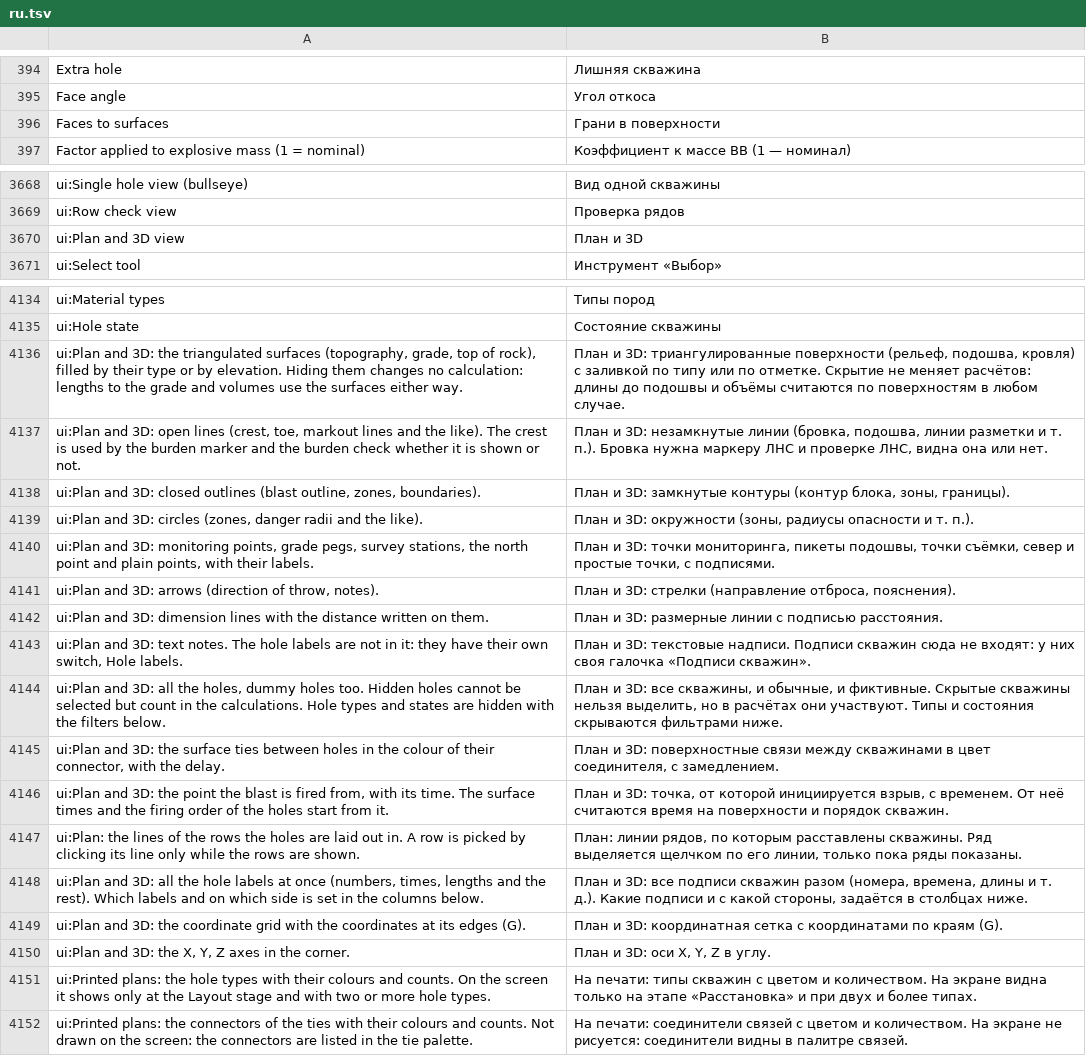
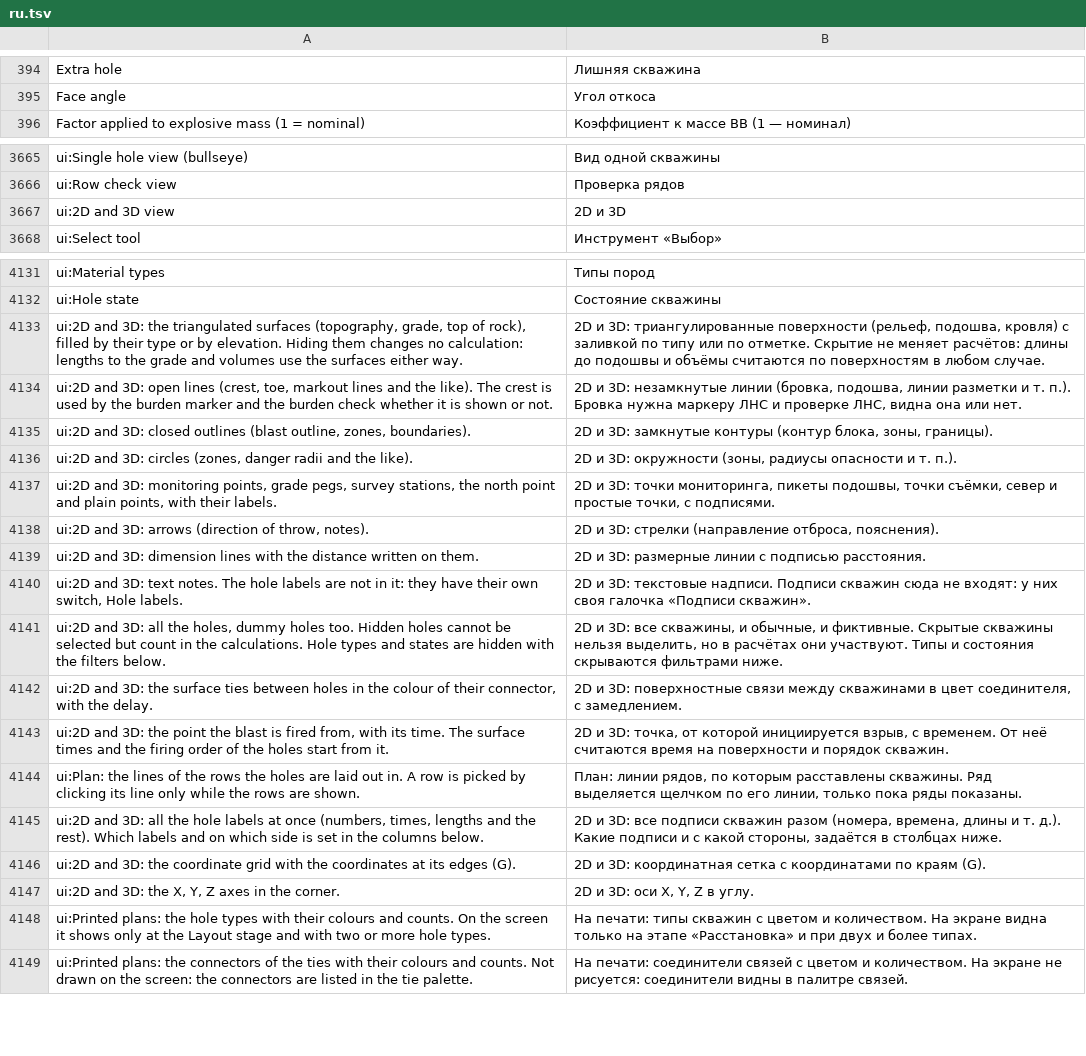
Before and after one commit to rootspain/bdsgnr, a TSV file: src/BlastDesigner.App/Services/ru.tsv, drawn as a sheet; only a part is shown, gaps mark what is left out; removed rows and columns are numbered as before the commit, all else as after; the diff covers the shown part only; the diff names each change by its address in the sheet, - before the commit and + after, or states it on an @@ line.

Commit message:
plan-fact

```diff
--- a/src/BlastDesigner.App/Services/ru.tsv
+++ b/src/BlastDesigner.App/Services/ru.tsv
-row 396: Faces to surfaces | Грани в поверхности
-row 3670: ui:Plan and 3D view | План и 3D
+row 3667: ui:2D and 3D view | 2D и 3D
-A4133: ui:Plan and 3D:…
+A4133: ui:2D and 3D:…
-B4133: План и 3D:…
+B4133: 2D и 3D:…
-A4134: ui:Plan and 3D:…
+A4134: ui:2D and 3D:…
-B4134: План и 3D:…
+B4134: 2D и 3D:…
-A4135: ui:Plan and 3D:…
+A4135: ui:2D and 3D:…
-B4135: План и 3D:…
+B4135: 2D и 3D:…
-A4136: ui:Plan and 3D:…
+A4136: ui:2D and 3D:…
-B4136: План и 3D:…
+B4136: 2D и 3D:…
-A4137: ui:Plan and 3D:…
+A4137: ui:2D and 3D:…
-B4137: План и 3D:…
+B4137: 2D и 3D:…
-A4138: ui:Plan and 3D:…
+A4138: ui:2D and 3D:…
-B4138: План и 3D:…
+B4138: 2D и 3D:…
-A4139: ui:Plan and 3D:…
+A4139: ui:2D and 3D:…
-B4139: План и 3D:…
+B4139: 2D и 3D:…
-A4140: ui:Plan and 3D:…
+A4140: ui:2D and 3D:…
-B4140: План и 3D:…
+B4140: 2D и 3D:…
-A4141: ui:Plan and 3D:…
+A4141: ui:2D and 3D:…
-B4141: План и 3D:…
+B4141: 2D и 3D:…
-A4142: ui:Plan and 3D:…
+A4142: ui:2D and 3D:…
-B4142: План и 3D:…
+B4142: 2D и 3D:…
-A4143: ui:Plan and 3D:…
+A4143: ui:2D and 3D:…
-B4143: План и 3D:…
+B4143: 2D и 3D:…
-A4145: ui:Plan and 3D:…
+A4145: ui:2D and 3D:…
-B4145: План и 3D:…
+B4145: 2D и 3D:…
-A4146: ui:Plan and 3D:…
+A4146: ui:2D and 3D:…
-B4146: План и 3D:…
+B4146: 2D и 3D:…
-A4147: ui:Plan and 3D:…
+A4147: ui:2D and 3D:…
-B4147: План и 3D: оси X, Y, Z в углу.
+B4147: 2D и 3D: оси X, Y, Z в углу.
```
Also changed, not shown: 38 added rows, 2 removed rows and 49 edited cells elsewhere in this file, 41 other files.
